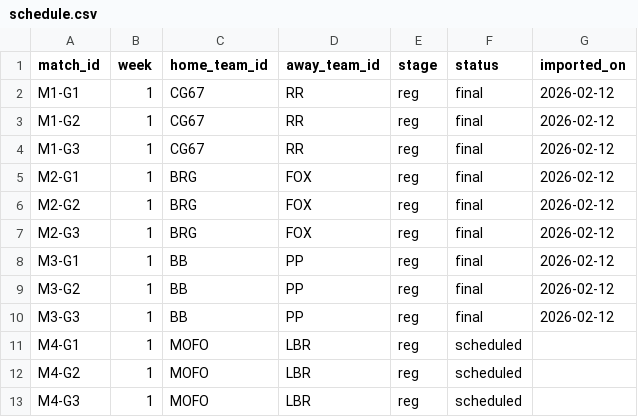
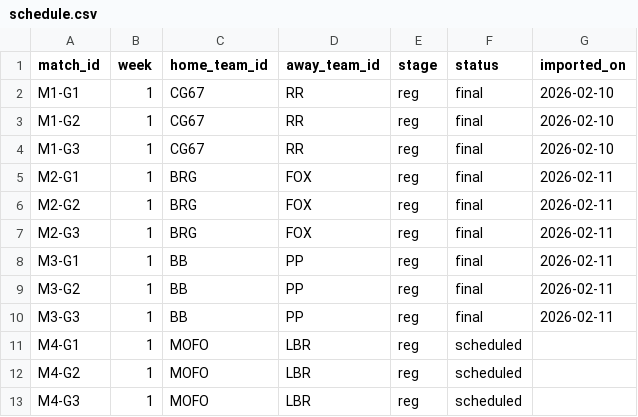
Before and after one commit to SundinWCPL/WCPL, a CSV file: data/S2/schedule.csv, drawn as a sheet; only a part is shown.

Commit message:
Updated game dates

```diff
--- a/data/S2/schedule.csv
+++ b/data/S2/schedule.csv
@@ -1,11 +1,11 @@
 match_id,week,home_team_id,away_team_id,stage,status,imported_on
-M1-G1,1,CG67,RR,reg,final,2026-02-12
-M1-G2,1,CG67,RR,reg,final,2026-02-12
-M1-G3,1,CG67,RR,reg,final,2026-02-12
-M2-G1,1,BRG,FOX,reg,final,2026-02-12
-M2-G2,1,BRG,FOX,reg,final,2026-02-12
-M2-G3,1,BRG,FOX,reg,final,2026-02-12
-M3-G1,1,BB,PP,reg,final,2026-02-12
-M3-G2,1,BB,PP,reg,final,2026-02-12
-M3-G3,1,BB,PP,reg,final,2026-02-12
+M1-G1,1,CG67,RR,reg,final,2026-02-10
+M1-G2,1,CG67,RR,reg,final,2026-02-10
+M1-G3,1,CG67,RR,reg,final,2026-02-10
+M2-G1,1,BRG,FOX,reg,final,2026-02-11
+M2-G2,1,BRG,FOX,reg,final,2026-02-11
+M2-G3,1,BRG,FOX,reg,final,2026-02-11
+M3-G1,1,BB,PP,reg,final,2026-02-11
+M3-G2,1,BB,PP,reg,final,2026-02-11
+M3-G3,1,BB,PP,reg,final,2026-02-11
 M4-G1,1,MOFO,LBR,reg,scheduled,
```
